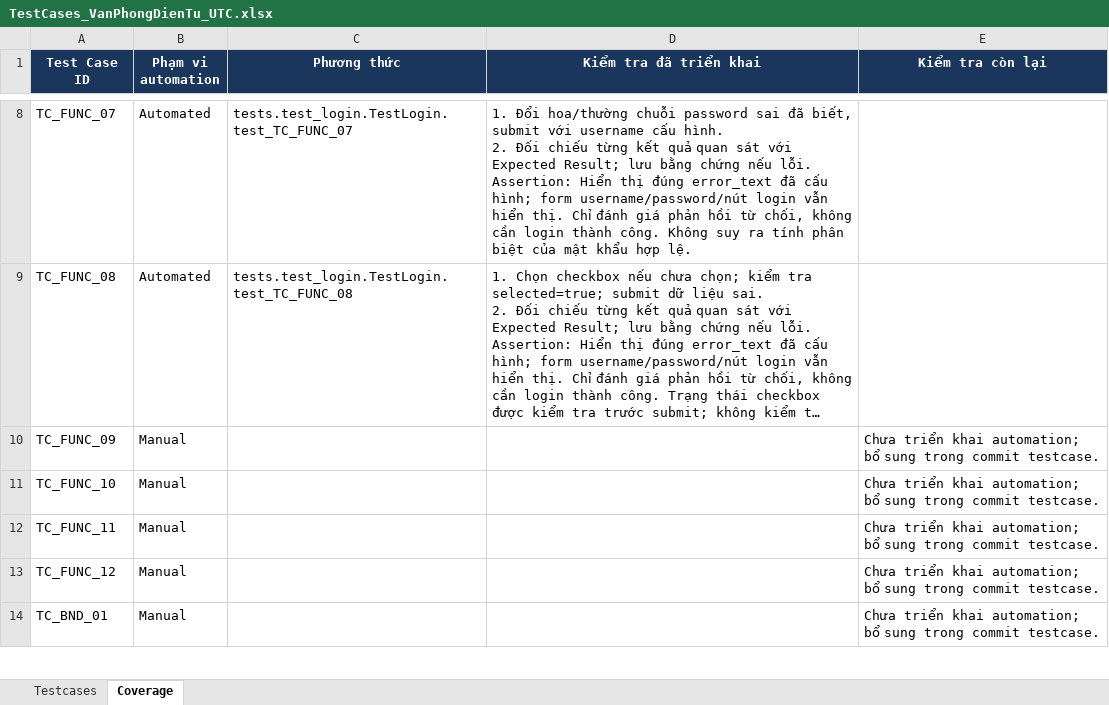
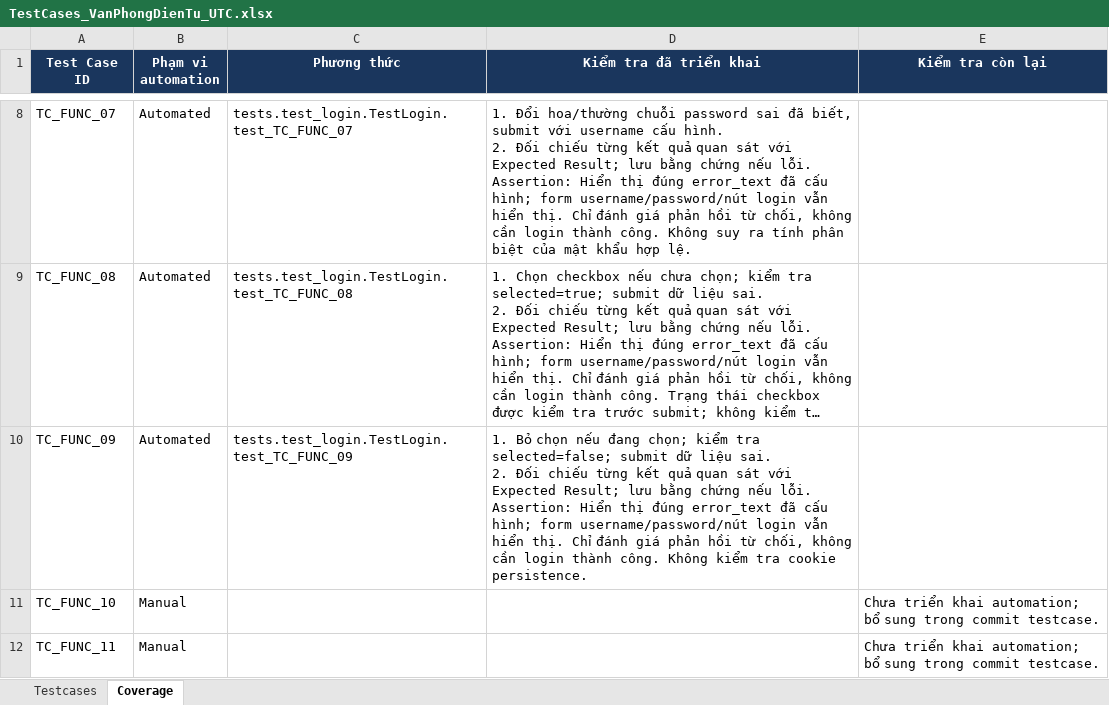
Before and after one commit to hieud3663/selenium, an Excel workbook: testcases/TestCases_VanPhongDienTu_UTC.xlsx, sheet Coverage, drawn as a sheet; only a part is shown, gaps mark what is left out; the shorter side is filled out with more unchanged rows; long unchanged cells end in …; values as stored, in another font and other column widths than the file's, no borders; ↵ is a line break in a cell; the diff names each change by its address in the sheet, - before the commit and + after, or states it on an @@ line.

Commit message:
test(TC_FUNC_09): Reject invalid credentials with Remember Me cleared

```diff
--- a/testcases/TestCases_VanPhongDienTu_UTC.xlsx (sheet Coverage)
+++ b/testcases/TestCases_VanPhongDienTu_UTC.xlsx (sheet Coverage)
-B10 (Phạm vi automation): Manual
+B10 (Phạm vi automation): Automated
-C10 (Phương thức): (empty)
+C10 (Phương thức): tests.test_login.TestLogin.test_TC_FUNC_09
-D10 (Kiểm tra đã triển khai): (empty)
+D10 (Kiểm tra đã triển khai): 1. Bỏ chọn nếu đang chọn; kiểm tra selected=false; submit dữ liệu sai. ↵ 2. Đối chiếu từng kết quả quan sát với Expected Result; lưu bằng chứng nếu lỗi. Assertion: Hiển thị đúng error_text đã cấu hình; form username/password/nút login vẫn hiển thị. Chỉ đánh giá phản hồi từ chối, không cần login thành công. Không kiểm tra cookie persistence.
-E10 (Kiểm tra còn lại): Chưa triển khai automation; bổ sung trong commit testcase.
+E10 (Kiểm tra còn lại): (empty)
```
Also changed, not shown: sheet Testcases, 1 other file.
